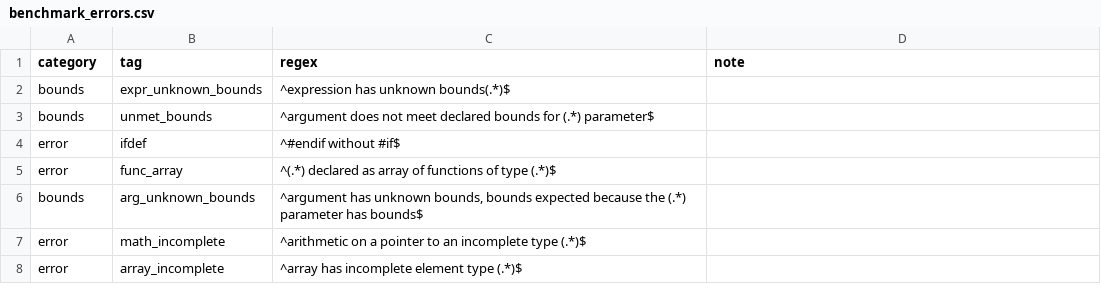
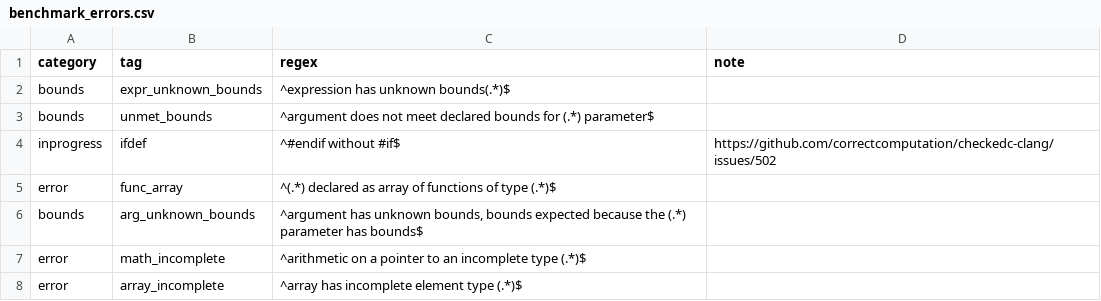
Before and after one commit to purs3lab/3c-actions, a CSV file: benchmark_errors.csv, drawn as a sheet; only a part is shown.

```diff
--- a/benchmark_errors.csv
+++ b/benchmark_errors.csv
@@ -3,3 +3,3 @@ bounds,expr_unknown_bounds,"^expression has unknown bounds(.*)$",
 bounds,unmet_bounds,"^argument does not meet declared bounds for (.*) parameter$",
-error,ifdef,"^#endif without #if$",
+inprogress,ifdef,"^#endif without #if$","https://github.com/correctcomputation/checkedc-clang/issues/502"
 error,func_array,"^(.*) declared as array of functions of type (.*)$",
```
Also changed, not shown: 1 other file.
